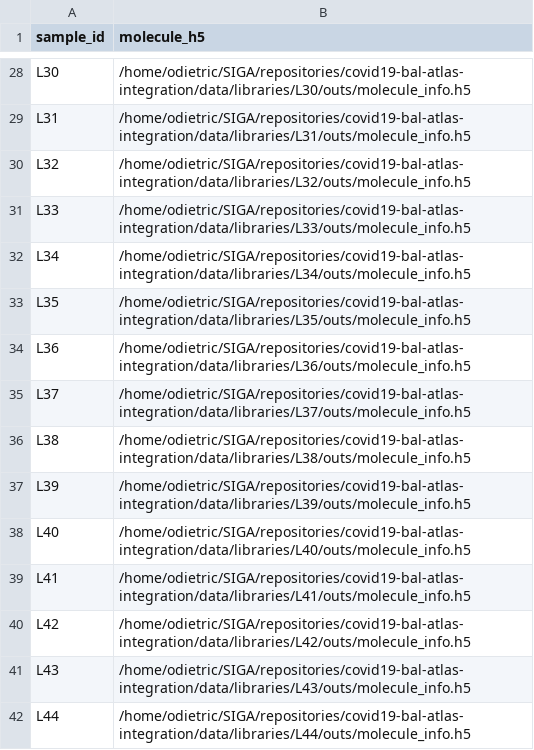
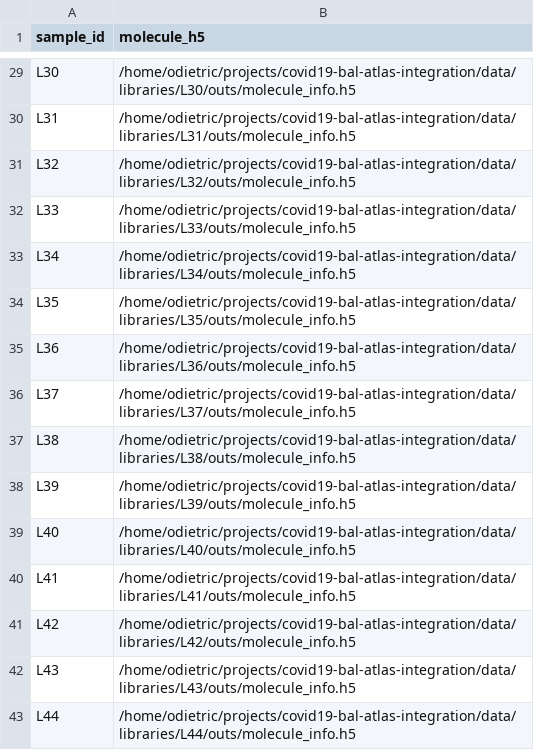
Before and after one commit to saliba-lab/covid19-bal-atlas-integration, a CSV file: docs/aggr.csv, drawn as a sheet; only a part is shown, gaps mark what is left out; addresses are those after the commit; the diff covers the shown part only; the diff names each change by its address in the sheet, - before the commit and + after, or states it on an @@ line.

```diff
--- a/docs/aggr.csv
+++ b/docs/aggr.csv
-B29 (molecule_h5): /home/odietric/SIGA/repositories/covid19-bal-atlas-integration/data/libraries/L30/outs/molecule_info.h5
+B29 (molecule_h5): /home/odietric/projects/covid19-bal-atlas-integration/data/libraries/L30/outs/molecule_info.h5
-B30 (molecule_h5): /home/odietric/SIGA/repositories/covid19-bal-atlas-integration/data/libraries/L31/outs/molecule_info.h5
+B30 (molecule_h5): /home/odietric/projects/covid19-bal-atlas-integration/data/libraries/L31/outs/molecule_info.h5
-B31 (molecule_h5): /home/odietric/SIGA/repositories/covid19-bal-atlas-integration/data/libraries/L32/outs/molecule_info.h5
+B31 (molecule_h5): /home/odietric/projects/covid19-bal-atlas-integration/data/libraries/L32/outs/molecule_info.h5
-B32 (molecule_h5): /home/odietric/SIGA/repositories/covid19-bal-atlas-integration/data/libraries/L33/outs/molecule_info.h5
+B32 (molecule_h5): /home/odietric/projects/covid19-bal-atlas-integration/data/libraries/L33/outs/molecule_info.h5
-B33 (molecule_h5): /home/odietric/SIGA/repositories/covid19-bal-atlas-integration/data/libraries/L34/outs/molecule_info.h5
+B33 (molecule_h5): /home/odietric/projects/covid19-bal-atlas-integration/data/libraries/L34/outs/molecule_info.h5
-B34 (molecule_h5): /home/odietric/SIGA/repositories/covid19-bal-atlas-integration/data/libraries/L35/outs/molecule_info.h5
+B34 (molecule_h5): /home/odietric/projects/covid19-bal-atlas-integration/data/libraries/L35/outs/molecule_info.h5
-B35 (molecule_h5): /home/odietric/SIGA/repositories/covid19-bal-atlas-integration/data/libraries/L36/outs/molecule_info.h5
+B35 (molecule_h5): /home/odietric/projects/covid19-bal-atlas-integration/data/libraries/L36/outs/molecule_info.h5
-B36 (molecule_h5): /home/odietric/SIGA/repositories/covid19-bal-atlas-integration/data/libraries/L37/outs/molecule_info.h5
+B36 (molecule_h5): /home/odietric/projects/covid19-bal-atlas-integration/data/libraries/L37/outs/molecule_info.h5
-B37 (molecule_h5): /home/odietric/SIGA/repositories/covid19-bal-atlas-integration/data/libraries/L38/outs/molecule_info.h5
+B37 (molecule_h5): /home/odietric/projects/covid19-bal-atlas-integration/data/libraries/L38/outs/molecule_info.h5
-B38 (molecule_h5): /home/odietric/SIGA/repositories/covid19-bal-atlas-integration/data/libraries/L39/outs/molecule_info.h5
+B38 (molecule_h5): /home/odietric/projects/covid19-bal-atlas-integration/data/libraries/L39/outs/molecule_info.h5
-B39 (molecule_h5): /home/odietric/SIGA/repositories/covid19-bal-atlas-integration/data/libraries/L40/outs/molecule_info.h5
+B39 (molecule_h5): /home/odietric/projects/covid19-bal-atlas-integration/data/libraries/L40/outs/molecule_info.h5
-B40 (molecule_h5): /home/odietric/SIGA/repositories/covid19-bal-atlas-integration/data/libraries/L41/outs/molecule_info.h5
+B40 (molecule_h5): /home/odietric/projects/covid19-bal-atlas-integration/data/libraries/L41/outs/molecule_info.h5
-B41 (molecule_h5): /home/odietric/SIGA/repositories/covid19-bal-atlas-integration/data/libraries/L42/outs/molecule_info.h5
+B41 (molecule_h5): /home/odietric/projects/covid19-bal-atlas-integration/data/libraries/L42/outs/molecule_info.h5
-B42 (molecule_h5): /home/odietric/SIGA/repositories/covid19-bal-atlas-integration/data/libraries/L43/outs/molecule_info.h5
+B42 (molecule_h5): /home/odietric/projects/covid19-bal-atlas-integration/data/libraries/L43/outs/molecule_info.h5
-B43 (molecule_h5): /home/odietric/SIGA/repositories/covid19-bal-atlas-integration/data/libraries/L44/outs/molecule_info.h5
+B43 (molecule_h5): /home/odietric/projects/covid19-bal-atlas-integration/data/libraries/L44/outs/molecule_info.h5
```
Also changed, not shown: 1 added row and 26 edited cells elsewhere in this file, 2 other files.
